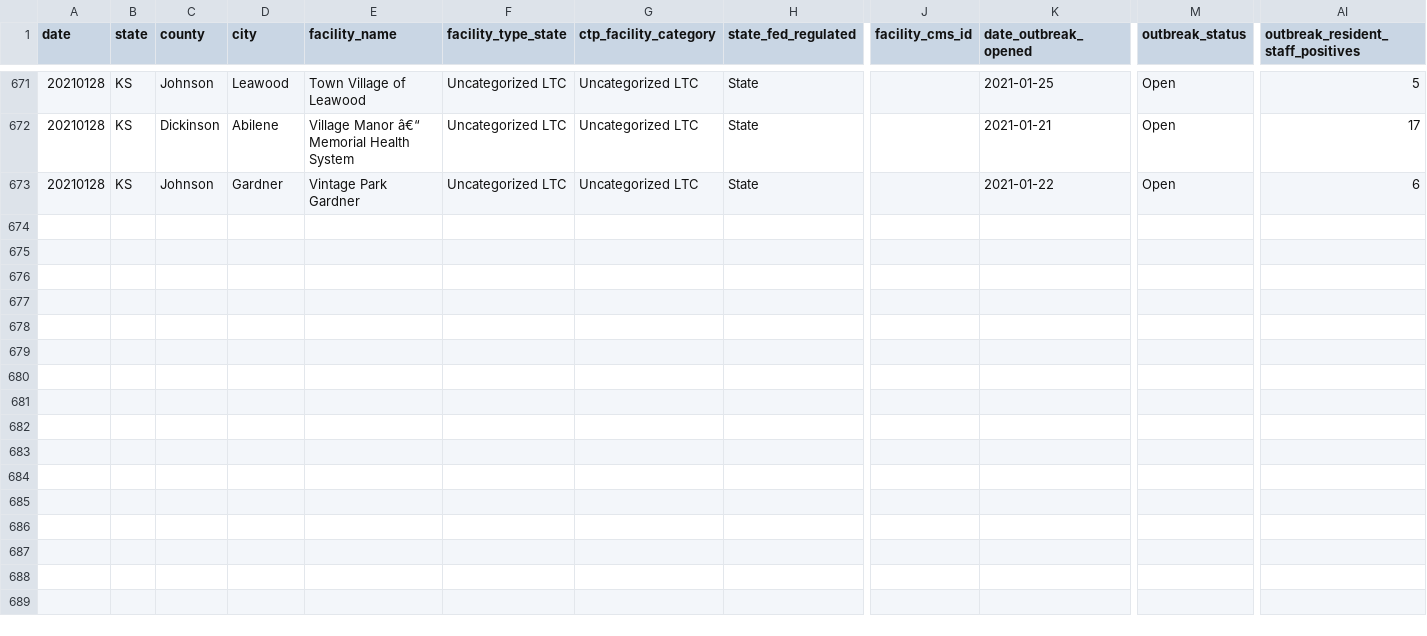
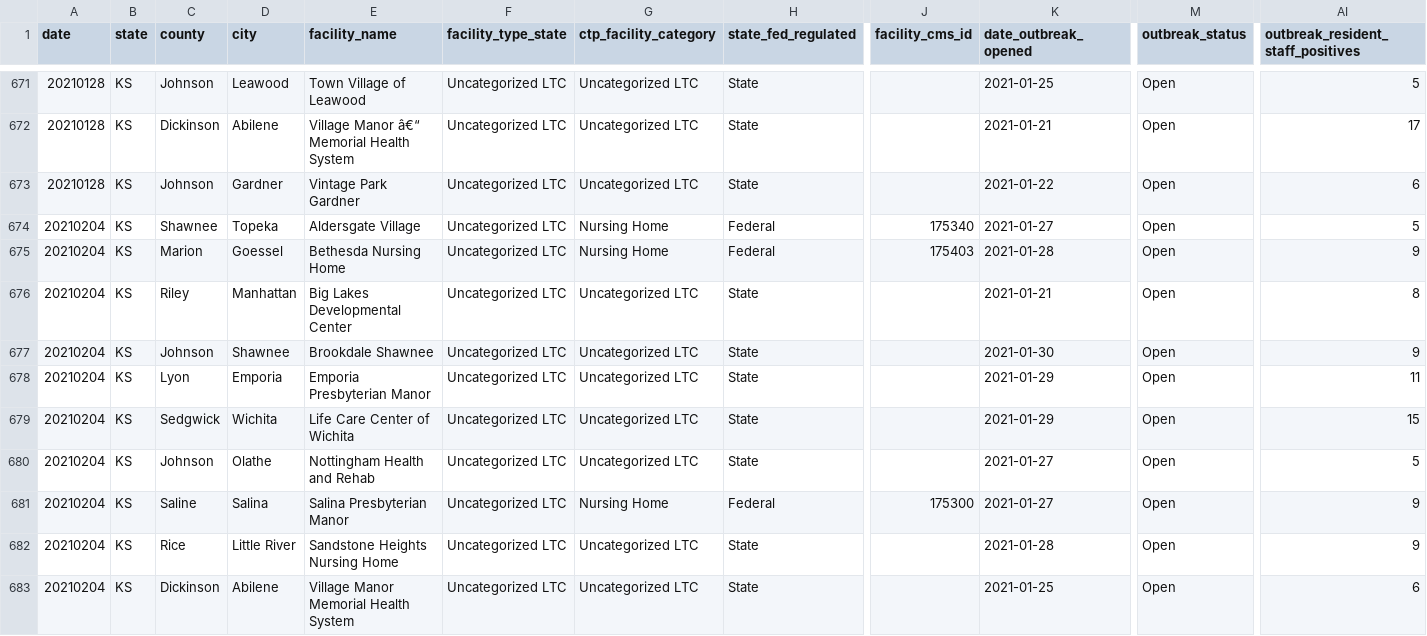
Before and after one commit to COVID19Tracking/long-term-care-data, a CSV file: facilities_ks.csv, drawn as a sheet; only a part is shown, gaps mark what is left out; rows hold the shown columns only; the diff names each change by its address in the sheet, - before the commit and + after, or states it on an @@ line.

```diff
--- a/facilities_ks.csv
+++ b/facilities_ks.csv
+row 674: 20210204 | KS | Shawnee | Topeka | Aldersgate Village | Uncategorized LTC | Nursing Home | Federal | 175340 | 2021-01-27 | Open | 5
+row 675: 20210204 | KS | Marion | Goessel | Bethesda Nursing Home | Uncategorized LTC | Nursing Home | Federal | 175403 | 2021-01-28 | Open | 9
+row 676: 20210204 | KS | Riley | Manhattan | Big Lakes Developmental Center | Uncategorized LTC | Uncategorized LTC | State |  | 2021-01-21 | Open | 8
+row 677: 20210204 | KS | Johnson | Shawnee | Brookdale Shawnee | Uncategorized LTC | Uncategorized LTC | State |  | 2021-01-30 | Open | 9
+row 678: 20210204 | KS | Lyon | Emporia | Emporia Presbyterian Manor | Uncategorized LTC | Uncategorized LTC | State |  | 2021-01-29 | Open | 11
+row 679: 20210204 | KS | Sedgwick | Wichita | Life Care Center of Wichita | Uncategorized LTC | Uncategorized LTC | State |  | 2021-01-29 | Open | 15
+row 680: 20210204 | KS | Johnson | Olathe | Nottingham Health and Rehab | Uncategorized LTC | Uncategorized LTC | State |  | 2021-01-27 | Open | 5
+row 681: 20210204 | KS | Saline | Salina | Salina Presbyterian Manor | Uncategorized LTC | Nursing Home | Federal | 175300 | 2021-01-27 | Open | 9
+row 682: 20210204 | KS | Rice | Little River | Sandstone Heights Nursing Home | Uncategorized LTC | Uncategorized LTC | State |  | 2021-01-28 | Open | 9
+row 683: 20210204 | KS | Dickinson | Abilene | Village Manor Memorial Health System | Uncategorized LTC | Uncategorized LTC | State |  | 2021-01-25 | Open | 6
```
Also changed, not shown: 5 other files.
